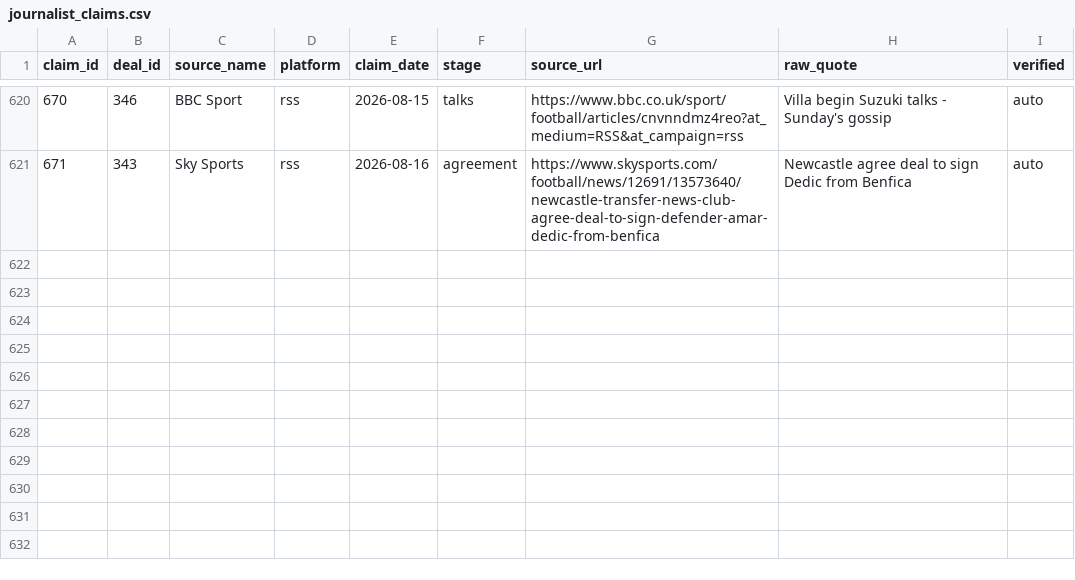
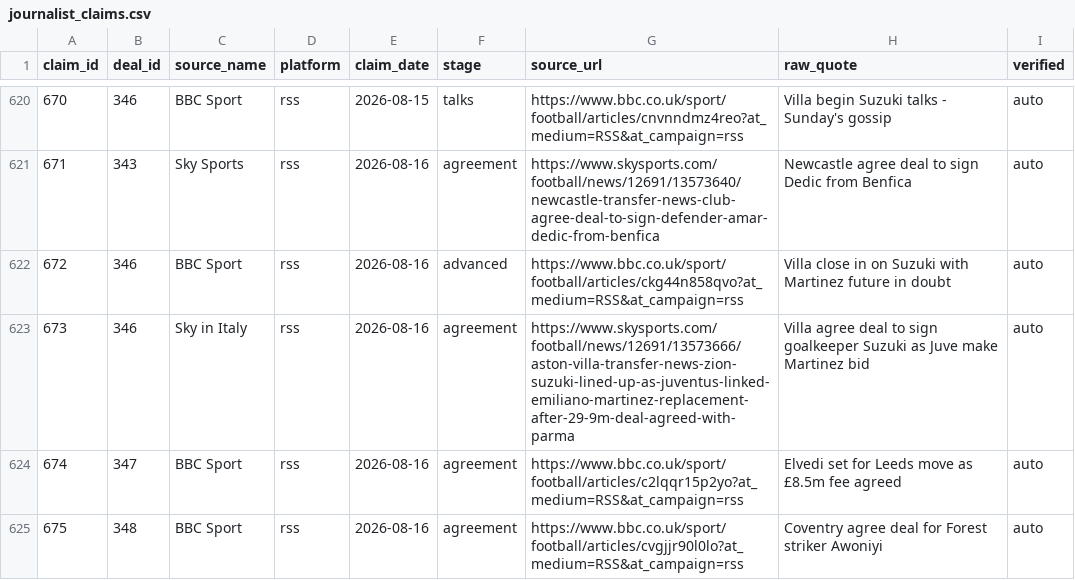
Before and after one commit to har27il/transfer-truth, a CSV file: ground-truth/journalist_claims.csv, drawn as a sheet; only a part is shown, gaps mark what is left out.

```diff
--- a/ground-truth/journalist_claims.csv
+++ b/ground-truth/journalist_claims.csv
@@ -621 +621,5 @@ claim_id,deal_id,source_name,platform,claim_date,stage,source_url,raw_quote,veri
 671,343,Sky Sports,rss,2026-08-16,agreement,https://www.skysports.com/football/news/12691/13573640/newcastle-transfer-news-club-agree-deal-to-sign-defender-amar-dedic-from-benfica,Newcastle agree deal to sign Dedic from Benfica,auto
+672,346,BBC Sport,rss,2026-08-16,advanced,https://www.bbc.co.uk/sport/football/articles/ckg44n858qvo?at_medium=RSS&at_campaign=rss,Villa close in on Suzuki with Martinez future in doubt,auto
+673,346,Sky in Italy,rss,2026-08-16,agreement,https://www.skysports.com/football/news/12691/13573666/aston-villa-transfer-news-zion-suzuki-lined-up-as-juventus-linked-emiliano-martinez-replacement-after-29-9m-deal-agreed-with-parma,Villa agree deal to sign goalkeeper Suzuki as Juve make Martinez bid,auto
+674,347,BBC Sport,rss,2026-08-16,agreement,https://www.bbc.co.uk/sport/football/articles/c2lqqr15p2yo?at_medium=RSS&at_campaign=rss,Elvedi set for Leeds move as £8.5m fee agreed,auto
+675,348,BBC Sport,rss,2026-08-16,agreement,https://www.bbc.co.uk/sport/football/articles/cvgjjr90l0lo?at_medium=RSS&at_campaign=rss,Coventry agree deal for Forest striker Awoniyi,auto
```
Also changed, not shown: ground-truth/deals.csv, 2 other files.
